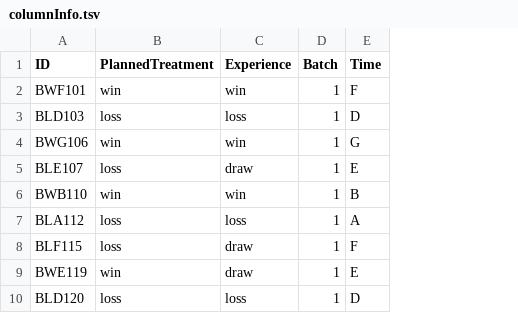
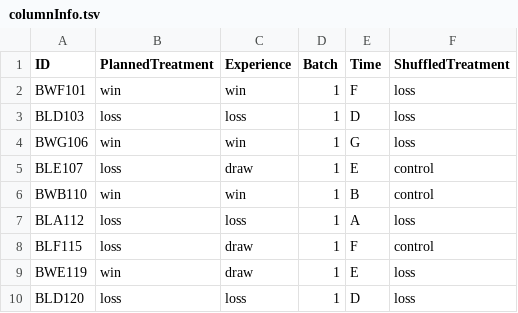
Before and after one commit to aperkes/TimecourseAnalysis, a TSV file: columnInfo.tsv, drawn as a sheet; only a part is shown; the diff names each change by its address in the sheet, - before the commit and + after, or states it on an @@ line.

Commit message:
added a new column to test shuffled conditions

```diff
--- a/columnInfo.tsv
+++ b/columnInfo.tsv
+column F (ShuffledTreatment), rows 2-10: loss | loss | loss | control | control | loss | control | loss | loss
```
Also changed, not shown: 1 other file.
